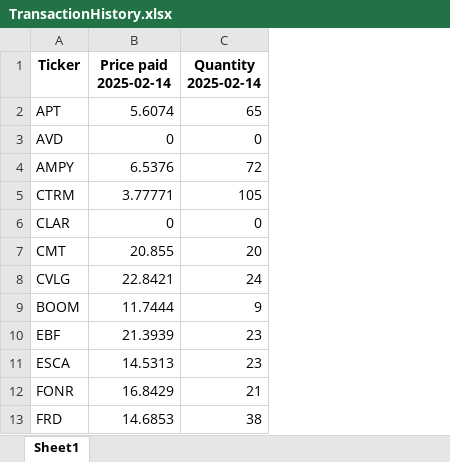
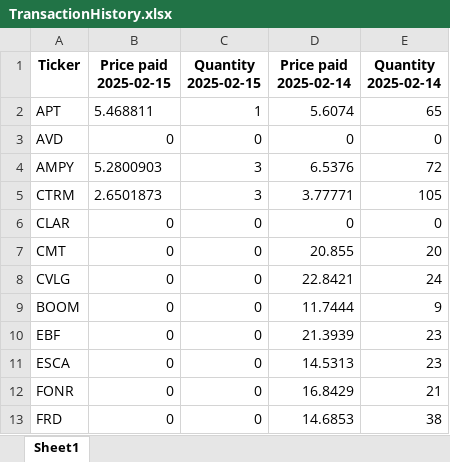
Before and after one commit to rickshilling/shadowPortfolio, an Excel workbook: TransactionHistory.xlsx, sheet Sheet1, drawn as a sheet; only a part is shown; values as stored, in another font and other column widths than the file's, no borders; the diff names each change by its address in the sheet, - before the commit and + after, or states it on an @@ line.

```diff
--- a/TransactionHistory.xlsx (sheet Sheet1)
+++ b/TransactionHistory.xlsx (sheet Sheet1)
+column B (Price paid 2025-02-15), rows 2-13: 5.468811 | 0 | 5.2800903 | 2.6501873 | 0 | 0 | 0 | 0 | 0 | 0 | 0 | 0
+column C (Quantity 2025-02-15), rows 2-13: 1 | 0 | 3 | 3 | 0 | 0 | 0 | 0 | 0 | 0 | 0 | 0
```
Also changed, not shown: 1 other file.
